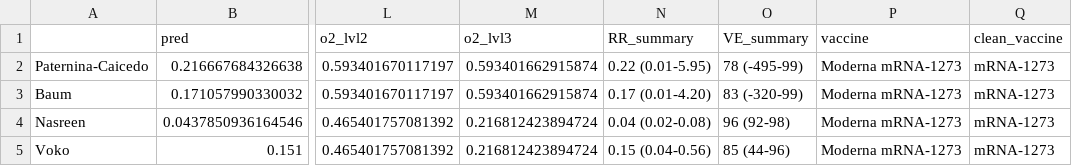
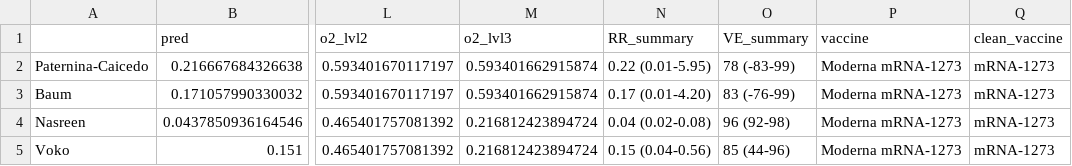
Before and after one commit to marrpesce/COVID-global-vaccine-disparities, a CSV file: Data/Processed/meta_summary_mRNA-1273_fup_sensitivity.csv, drawn as a sheet; only a part is shown, gaps mark what is left out; the diff names each change by its address in the sheet, - before the commit and + after, or states it on an @@ line.

```diff
--- a/Data/Processed/meta_summary_mRNA-1273_fup_sensitivity.csv
+++ b/Data/Processed/meta_summary_mRNA-1273_fup_sensitivity.csv
-O2 (VE_summary): 78 (-495-99)
+O2 (VE_summary): 78 (-83-99)
-O3 (VE_summary): 83 (-320-99)
+O3 (VE_summary): 83 (-76-99)
```
Also changed, not shown: Data/Processed/meta_summary_BNT162b2.csv, Data/Processed/meta_summary_ChAdOx1-S.csv, 5 other files.
